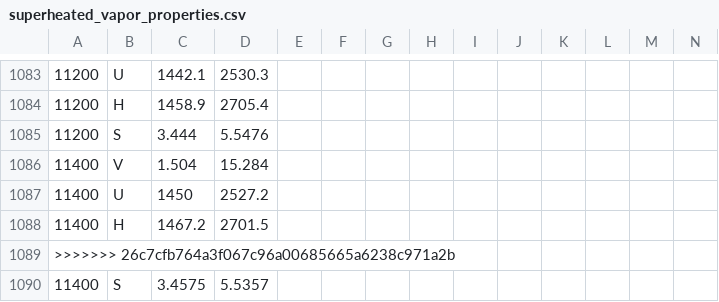
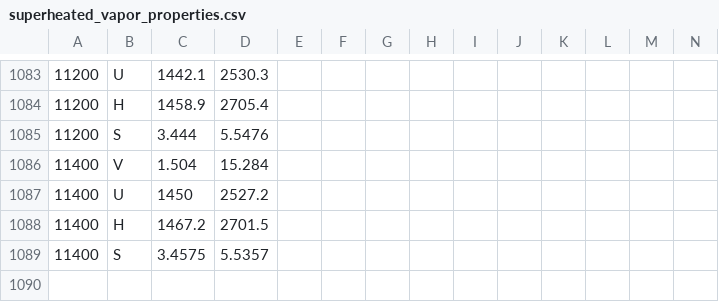
Before and after one commit to rpyaduvanshi950/WinterCraft-TheWinter-Challenge, a CSV file: Week1/superheated_vapor_properties.csv, drawn as a sheet; only a part is shown, gaps mark what is left out; rows hold the shown columns only; the diff names each change by its address in the sheet, - before the commit and + after, or states it on an @@ line.

Commit message:
Update superheated_vapor_properties.csv

```diff
--- a/Week1/superheated_vapor_properties.csv
+++ b/Week1/superheated_vapor_properties.csv
-row 1089: >>>>>>> 26c7cfb764a3f067c96a00685665a6238c971a2b
```
